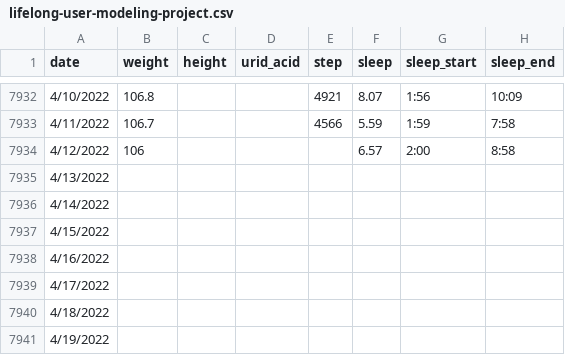
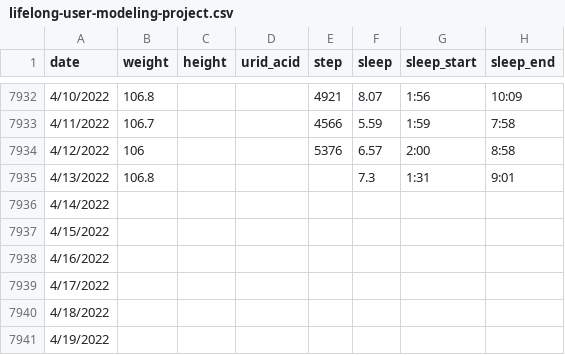
Before and after one commit to owenchanghao/Lifelong-User-Modeling, a CSV file: lifelong-user-modeling-project.csv, drawn as a sheet; only a part is shown, gaps mark what is left out.

Commit message:
Update 20220413

```diff
--- a/lifelong-user-modeling-project.csv
+++ b/lifelong-user-modeling-project.csv
@@ -7933,4 +7933,4 @@ date,weight,height,urid_acid,step,sleep,sleep_start,sleep_end
 4/11/2022,106.7,,,4566,5.59,1:59,7:58
-4/12/2022,106,,,,6.57,2:00,8:58
-4/13/2022,,,,,,,
+4/12/2022,106,,,5376,6.57,2:00,8:58
+4/13/2022,106.8,,,,7.3,1:31,9:01
 4/14/2022,,,,,,,
```
